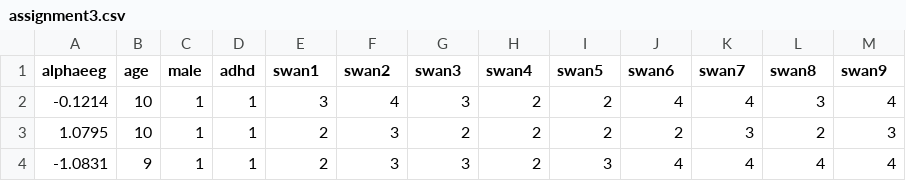
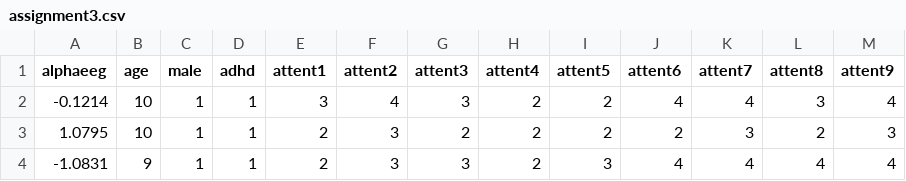
Before and after one commit to craigenders/psych250a, a CSV file: data/assignment3.csv, drawn as a sheet; only a part is shown.

Commit message:
Update assignment3.csv

```diff
--- a/data/assignment3.csv
+++ b/data/assignment3.csv
@@ -1,2 +1,2 @@
-alphaeeg,age,male,adhd,swan1,swan2,swan3,swan4,swan5,swan6,swan7,swan8,swan9
+alphaeeg,age,male,adhd,attent1,attent2,attent3,attent4,attent5,attent6,attent7,attent8,attent9
 -0.1214,10,1,1,3,4,3,2,2,4,4,3,4
```
